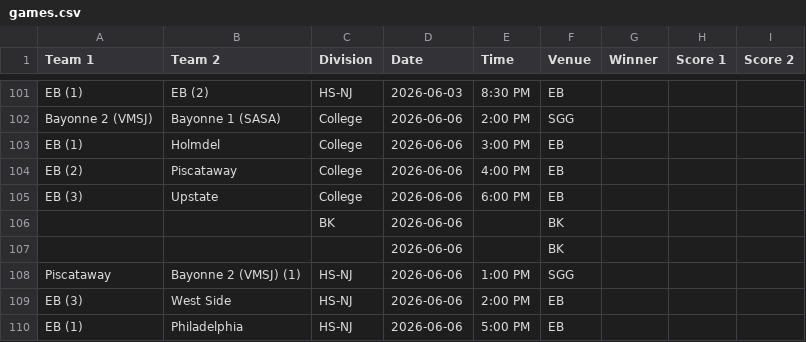
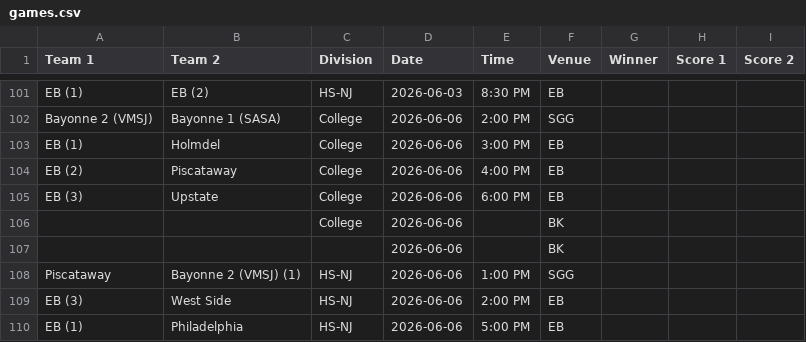
Before and after one commit to nacopticleague/full-schedule-homepage, a CSV file: data/games.csv, drawn as a sheet; only a part is shown, gaps mark what is left out.

Commit message:
Update data/games.csv from Google Sheet

```diff
--- a/data/games.csv
+++ b/data/games.csv
@@ -105,3 +105,3 @@ EB (2),Piscataway,College,2026-06-06,4:00 PM,EB,,,
 EB (3),Upstate,College,2026-06-06,6:00 PM,EB,,,
-,,BK,2026-06-06,,BK,,,
+,,College,2026-06-06,,BK,,,
 ,,,2026-06-06,,BK,,,
```
